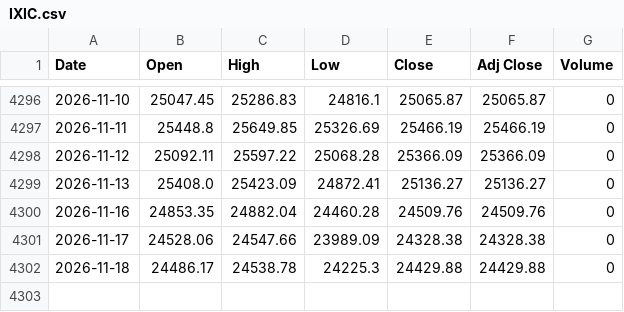
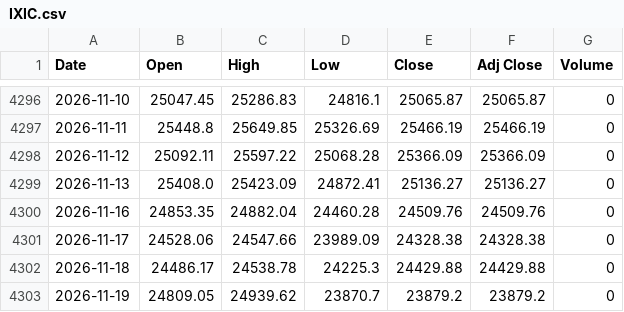
Before and after one commit to gophp509/nasdaq-quant-dashboard, a CSV file: data/raw/IXIC.csv, drawn as a sheet; only a part is shown, gaps mark what is left out; the diff names each change by its address in the sheet, - before the commit and + after, or states it on an @@ line.

```diff
--- a/data/raw/IXIC.csv
+++ b/data/raw/IXIC.csv
+row 4303: 2026-11-19 | 24809.05 | 24939.62 | 23870.7 | 23879.2 | 23879.2 | 0
```
Also changed, not shown: 4 other files.
